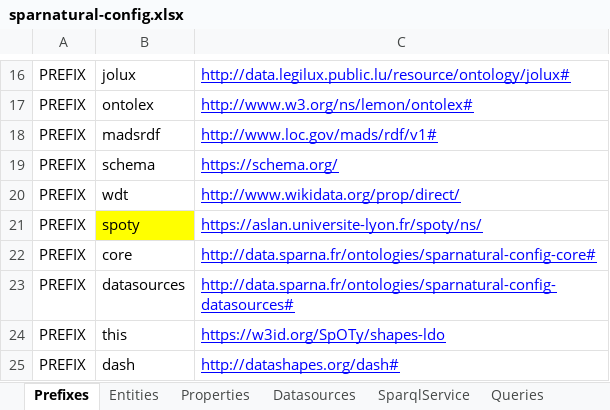
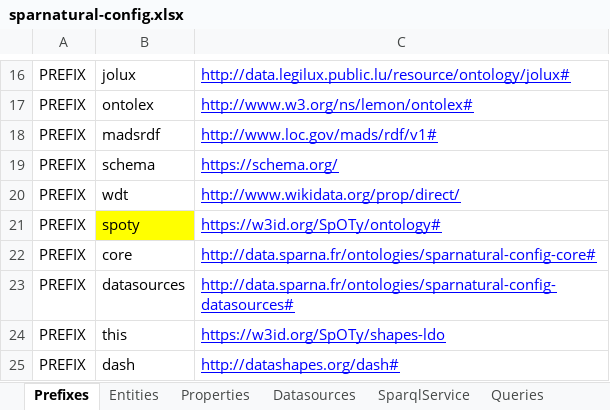
Before and after one commit to sparna-git/sparnatural.eu, an Excel workbook: demos/demo-SpOTy/sparnatural-config.xlsx, sheet Prefixes, drawn as a sheet; only a part is shown, gaps mark what is left out; values as stored, in another font and other column widths than the file's, no borders; the diff names each change by its address in the sheet, - before the commit and + after, or states it on an @@ line.

```diff
--- a/demos/demo-SpOTy/sparnatural-config.xlsx (sheet Prefixes)
+++ b/demos/demo-SpOTy/sparnatural-config.xlsx (sheet Prefixes)
-C21: https://aslan.universite-lyon.fr/spoty/ns/
+C21: https://w3id.org/SpOTy/ontology#
```
Also changed, not shown: 1 other file.
